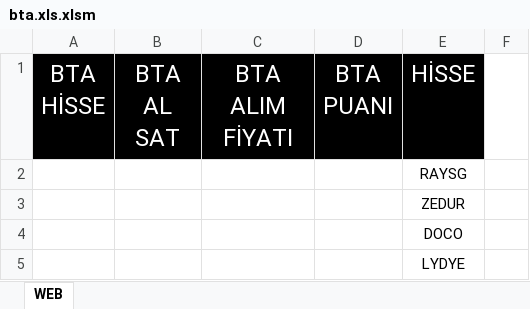
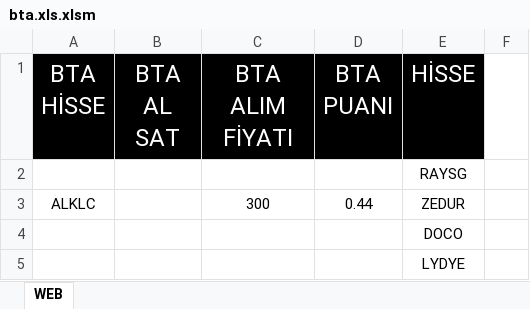
Before and after one commit to nurican26/sinyalsitesi, an Excel workbook: bta.xls.xlsm, sheet WEB, drawn as a sheet; only a part is shown; values as stored, in another font and other column widths than the file's, no borders; removed rows and columns are numbered as before the commit, all else as after; the diff names each change by its address in the sheet, - before the commit and + after, or states it on an @@ line.

Commit message:
Add files via upload

```diff
--- a/bta.xls.xlsm (sheet WEB)
+++ b/bta.xls.xlsm (sheet WEB)
-row 3:  |  |  |  | ZEDUR
+row 3: ALKLC |  | 300 | 0.44 | ZEDUR
```
